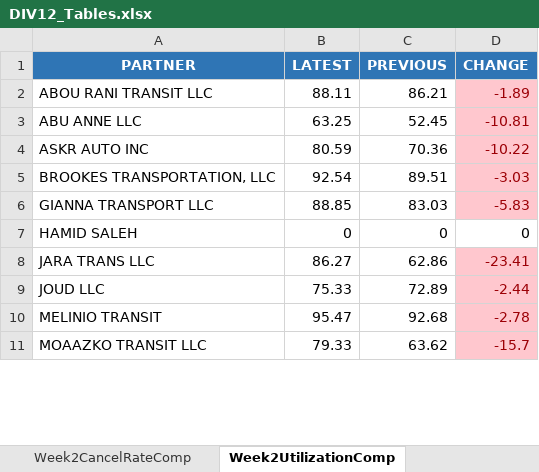
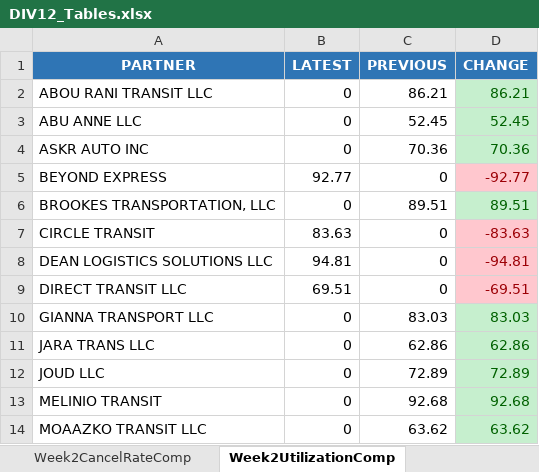
Before and after one commit to neildojeta/DIV12PayrollAnalysis, an Excel workbook: DIV12_Analysis/ComparedResults/DIV12_Tables.xlsx, sheet Week2UtilizationComp, drawn as a sheet; only a part is shown; values as stored, in another font and other column widths than the file's, no borders; removed rows and columns are numbered as before the commit, all else as after; the diff covers the shown part only; the diff names each change by its address in the sheet, - before the commit and + after, or states it on an @@ line.

```diff
--- a/DIV12_Analysis/ComparedResults/DIV12_Tables.xlsx (sheet Week2UtilizationComp)
+++ b/DIV12_Analysis/ComparedResults/DIV12_Tables.xlsx (sheet Week2UtilizationComp)
-B2 (LATEST): 88.11
+B2 (LATEST): 0
-D2 (CHANGE): -1.89
+D2 (CHANGE): 86.21
@@ D2:D4 fill: #FFC7CE → #C6EFCE, text colour: #9C0006 → #006100 @@
-B3 (LATEST): 63.25
+B3 (LATEST): 0
-D3 (CHANGE): -10.81
+D3 (CHANGE): 52.45
-B4 (LATEST): 80.59
+B4 (LATEST): 0
-D4 (CHANGE): -10.22
+D4 (CHANGE): 70.36
+row 5: BEYOND EXPRESS | 92.77 | 0 | -92.77
-B6 (LATEST): 92.54
+B6 (LATEST): 0
-D6 (CHANGE): -3.03
+D6 (CHANGE): 89.51
@@ D6 fill: #FFC7CE → #C6EFCE, text colour: #9C0006 → #006100 @@
+row 7: CIRCLE TRANSIT | 83.63 | 0 | -83.63
+row 8: DEAN LOGISTICS SOLUTIONS LLC | 94.81 | 0 | -94.81
+row 9: DIRECT TRANSIT LLC | 69.51 | 0 | -69.51
-B10 (LATEST): 88.85
+B10 (LATEST): 0
-D10 (CHANGE): -5.83
+D10 (CHANGE): 83.03
@@ D10 fill: #FFC7CE → #C6EFCE, text colour: #9C0006 → #006100 @@
-row 7: HAMID SALEH | 0 | 0 | 0
-B11 (LATEST): 86.27
+B11 (LATEST): 0
-D11 (CHANGE): -23.41
+D11 (CHANGE): 62.86
@@ D11:D14 fill: #FFC7CE → #C6EFCE, text colour: #9C0006 → #006100 @@
-B12 (LATEST): 75.33
+B12 (LATEST): 0
-D12 (CHANGE): -2.44
+D12 (CHANGE): 72.89
-B13 (LATEST): 95.47
+B13 (LATEST): 0
-D13 (CHANGE): -2.78
+D13 (CHANGE): 92.68
-B14 (LATEST): 79.33
+B14 (LATEST): 0
-D14 (CHANGE): -15.7
+D14 (CHANGE): 63.62
```
Also changed, not shown: 1 added row, 24 edited cells and cell formats elsewhere in this sheet, sheet Week2ReqHrsComp, sheet HTotalRevComparison, sheet Week2AcceptRateComp, sheet Week2POnlineHrsComp, sheet LiftLeaseComparison, sheet Week1ReqHrsComp, 7 more sheets, ComparedResults/DIV12_Tables.xlsx, ComparedResults/Dashboard.xlsm, 16 other files.
